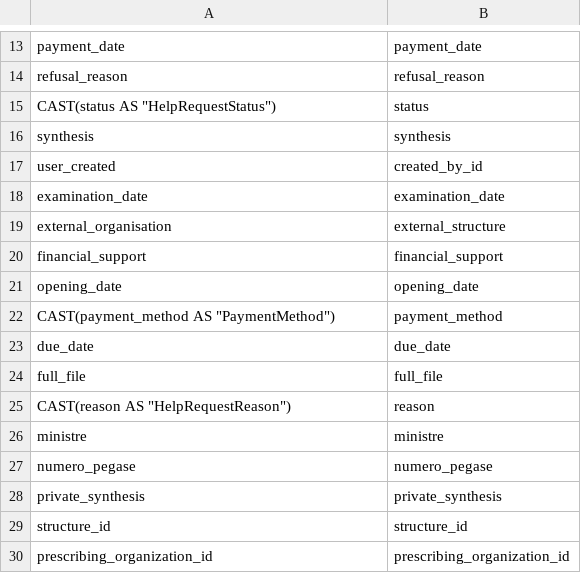
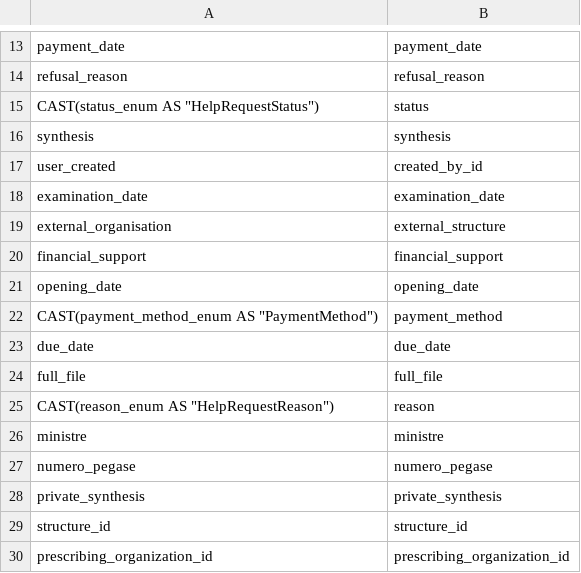
Before and after one commit to tglatt/mon-suivi-social-migration, a CSV file: sql/06_help_request/mapping.csv, drawn as a sheet; only a part is shown, gaps mark what is left out.

```diff
--- a/sql/06_help_request/mapping.csv
+++ b/sql/06_help_request/mapping.csv
@@ -14,3 +14,3 @@ payment_date,payment_date
 refusal_reason,refusal_reason
-CAST(status AS "HelpRequestStatus"),status
+CAST(status_enum AS "HelpRequestStatus"),status
 synthesis,synthesis
@@ -21,6 +21,6 @@ financial_support,financial_support
 opening_date,opening_date
-CAST(payment_method AS "PaymentMethod"),payment_method
+CAST(payment_method_enum AS "PaymentMethod"),payment_method
 due_date,due_date
 full_file,full_file
-CAST(reason AS "HelpRequestReason"),reason
+CAST(reason_enum AS "HelpRequestReason"),reason
 ministre,ministre
```
Also changed, not shown: sql/01_structure/mapping.csv, sql/02_user/mapping.csv, 7 other files.
